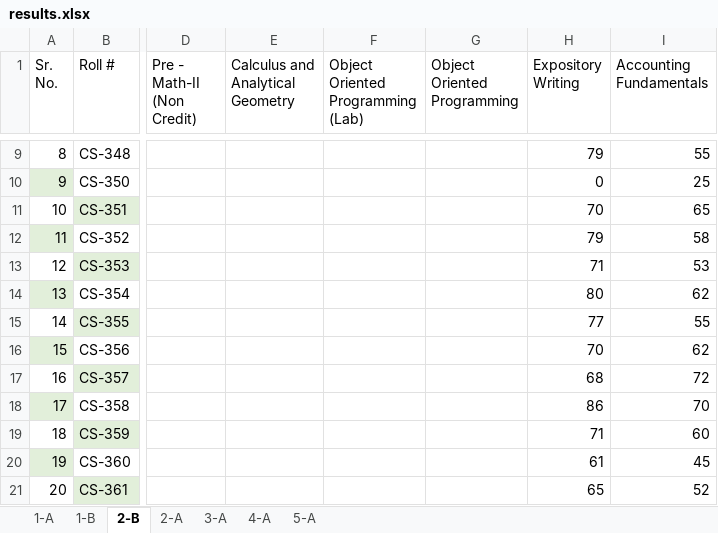
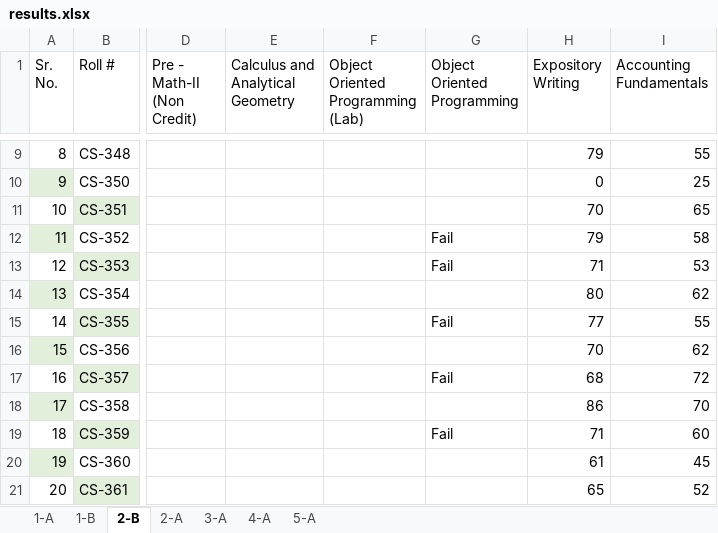
Before and after one commit to xeeshan-zs/marks, an Excel workbook: assets/results.xlsx, sheet 2-B, drawn as a sheet; only a part is shown, gaps mark what is left out; values as stored, in another font and other column widths than the file's, no borders; the diff names each change by its address in the sheet, - before the commit and + after, or states it on an @@ line.

Commit message:
OOP Failed students updated

```diff
--- a/assets/results.xlsx (sheet 2-B)
+++ b/assets/results.xlsx (sheet 2-B)
-G12:G13 (Object Oriented Programming): (empty)
+G12:G13 (Object Oriented Programming): Fail
-G15 (Object Oriented Programming): (empty)
+G15 (Object Oriented Programming): Fail
-G17 (Object Oriented Programming): (empty)
+G17 (Object Oriented Programming): Fail
-G19 (Object Oriented Programming): (empty)
+G19 (Object Oriented Programming): Fail
```
